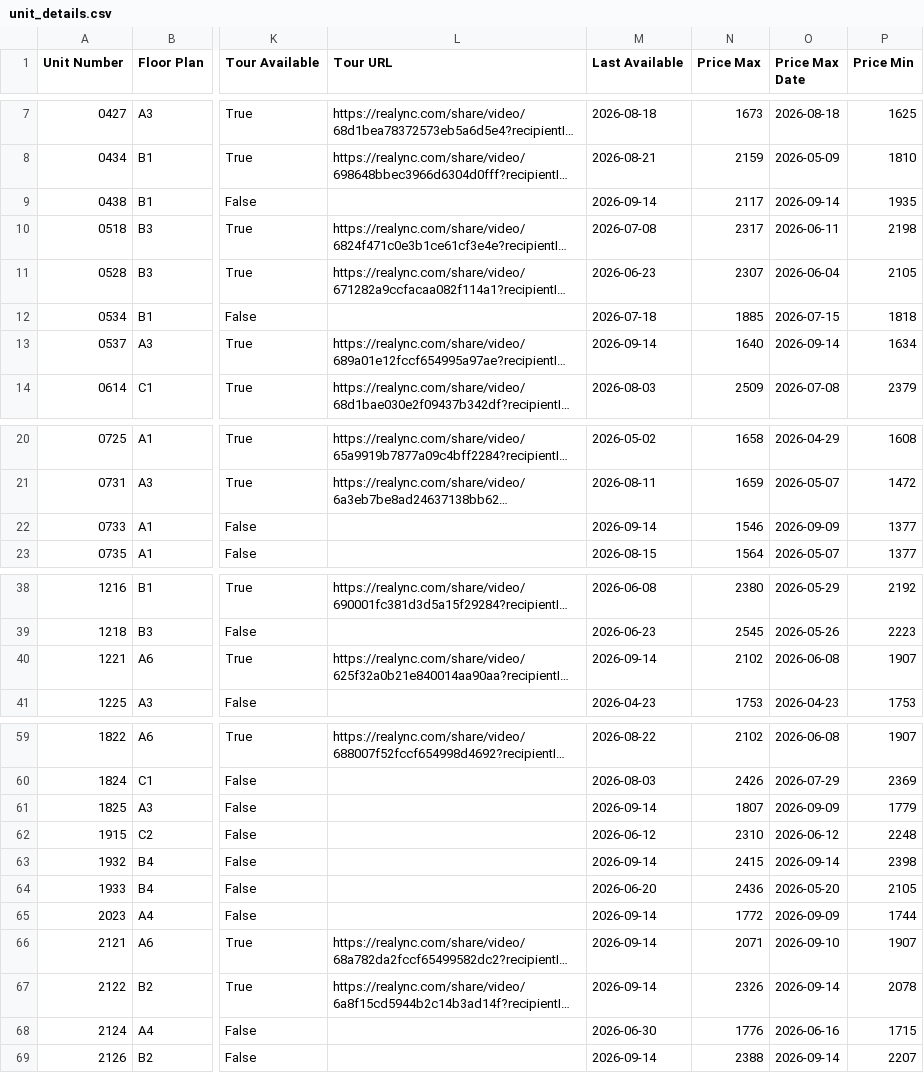
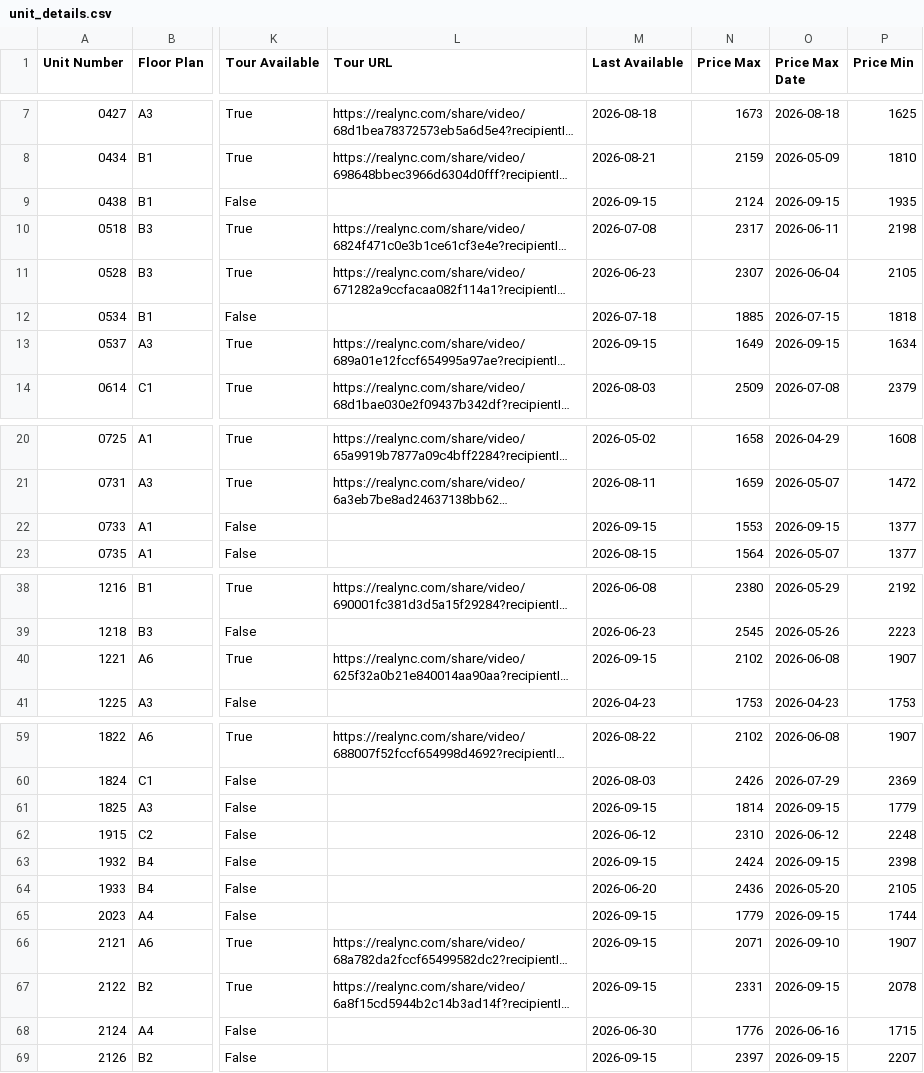
Before and after one commit to patchnpin/apartment_tracker, a CSV file: data/unit_details.csv, drawn as a sheet; only a part is shown, gaps mark what is left out; long unchanged cells end in …; the diff covers the shown part only; the diff names each change by its address in the sheet, - before the commit and + after, or states it on an @@ line.

```diff
--- a/data/unit_details.csv
+++ b/data/unit_details.csv
-M9 (Last Available): 2026-09-14
+M9 (Last Available): 2026-09-15
-N9 (Price Max): 2117
+N9 (Price Max): 2124
-O9 (Price Max Date): 2026-09-14
+O9 (Price Max Date): 2026-09-15
-M13 (Last Available): 2026-09-14
+M13 (Last Available): 2026-09-15
-N13 (Price Max): 1640
+N13 (Price Max): 1649
-O13 (Price Max Date): 2026-09-14
+O13 (Price Max Date): 2026-09-15
-M22 (Last Available): 2026-09-14
+M22 (Last Available): 2026-09-15
-N22 (Price Max): 1546
+N22 (Price Max): 1553
-O22 (Price Max Date): 2026-09-09
+O22 (Price Max Date): 2026-09-15
-M40 (Last Available): 2026-09-14
+M40 (Last Available): 2026-09-15
-M61 (Last Available): 2026-09-14
+M61 (Last Available): 2026-09-15
-N61 (Price Max): 1807
+N61 (Price Max): 1814
-O61 (Price Max Date): 2026-09-09
+O61 (Price Max Date): 2026-09-15
-M63 (Last Available): 2026-09-14
+M63 (Last Available): 2026-09-15
-N63 (Price Max): 2415
+N63 (Price Max): 2424
-O63 (Price Max Date): 2026-09-14
+O63 (Price Max Date): 2026-09-15
-M65:M67 (Last Available): 2026-09-14
+M65:M67 (Last Available): 2026-09-15
-N65 (Price Max): 1772
+N65 (Price Max): 1779
-O65 (Price Max Date): 2026-09-09
+O65 (Price Max Date): 2026-09-15
-N67 (Price Max): 2326
+N67 (Price Max): 2331
-O67 (Price Max Date): 2026-09-14
+O67 (Price Max Date): 2026-09-15
-M69 (Last Available): 2026-09-14
+M69 (Last Available): 2026-09-15
-N69 (Price Max): 2388
+N69 (Price Max): 2397
-O69 (Price Max Date): 2026-09-14
+O69 (Price Max Date): 2026-09-15
```
Also changed, not shown: 2 edited cells elsewhere in this file, data/price_history.csv, docs/price_history.csv, 1 other file.
